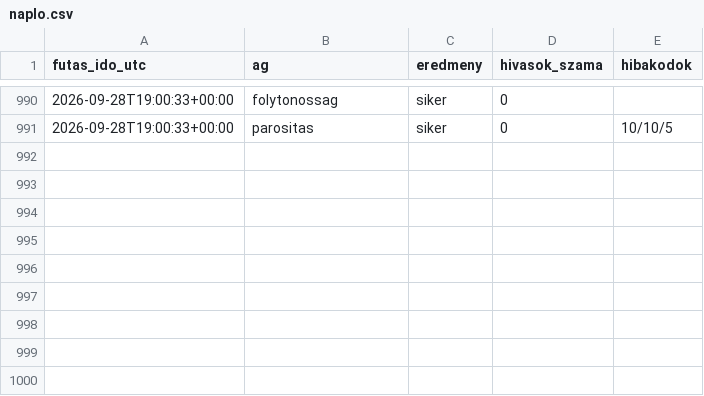
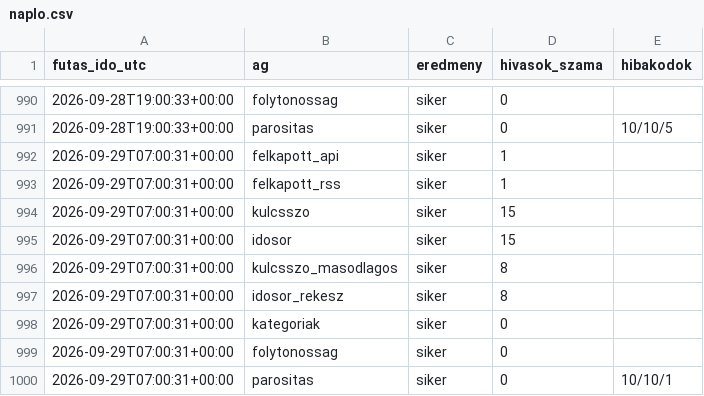
Before and after one commit to Goszmarton/trendfigyelo, a CSV file: adatok/naplo.csv, drawn as a sheet; only a part is shown, gaps mark what is left out.

```diff
--- a/adatok/naplo.csv
+++ b/adatok/naplo.csv
@@ -991 +991,10 @@
 2026-09-28T19:00:33+00:00;parositas;siker;0;10/10/5
+2026-09-29T07:00:31+00:00;felkapott_api;siker;1;
+2026-09-29T07:00:31+00:00;felkapott_rss;siker;1;
+2026-09-29T07:00:31+00:00;kulcsszo;siker;15;
+2026-09-29T07:00:31+00:00;idosor;siker;15;
+2026-09-29T07:00:31+00:00;kulcsszo_masodlagos;siker;8;
+2026-09-29T07:00:31+00:00;idosor_rekesz;siker;8;
+2026-09-29T07:00:31+00:00;kategoriak;siker;0;
+2026-09-29T07:00:31+00:00;folytonossag;siker;0;
+2026-09-29T07:00:31+00:00;parositas;siker;0;10/10/1
```
Also changed, not shown: 7 other files.
